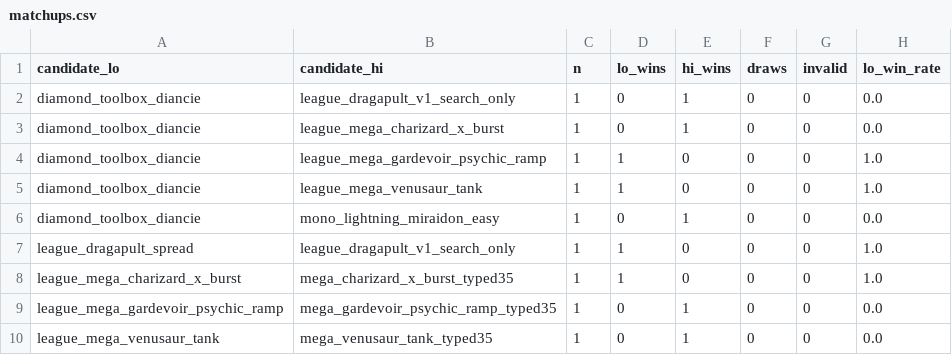
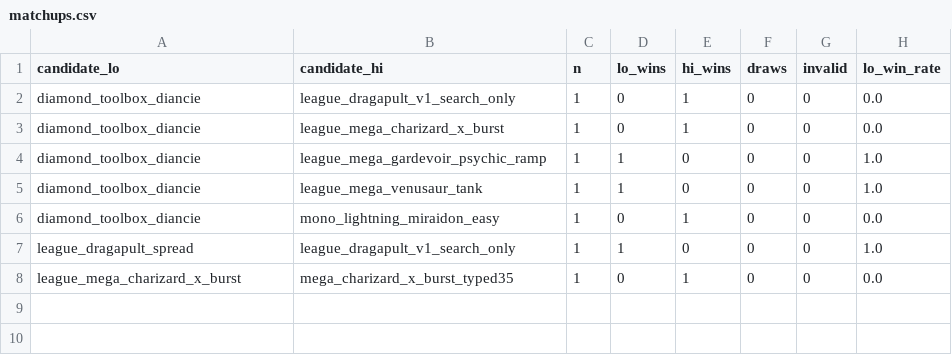
Before and after one commit to yoheinakajima/ag-tcg, a CSV file: data/tournament/projections/matchups.csv, drawn as a sheet.

```diff
--- a/data/tournament/projections/matchups.csv
+++ b/data/tournament/projections/matchups.csv
@@ -7,4 +7,2 @@ diamond_toolbox_diancie,mono_lightning_miraidon_easy,1,0,1,0,0,0.0
 league_dragapult_spread,league_dragapult_v1_search_only,1,1,0,0,0,1.0
-league_mega_charizard_x_burst,mega_charizard_x_burst_typed35,1,1,0,0,0,1.0
-league_mega_gardevoir_psychic_ramp,mega_gardevoir_psychic_ramp_typed35,1,0,1,0,0,0.0
-league_mega_venusaur_tank,mega_venusaur_tank_typed35,1,0,1,0,0,0.0
+league_mega_charizard_x_burst,mega_charizard_x_burst_typed35,1,0,1,0,0,0.0
```
Also changed, not shown: data/tournament_storage/tournament/v0/projections/matchups.csv, 39 other files.
